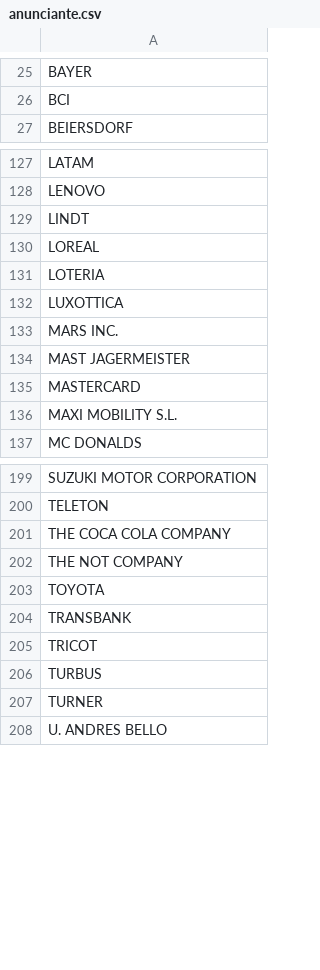
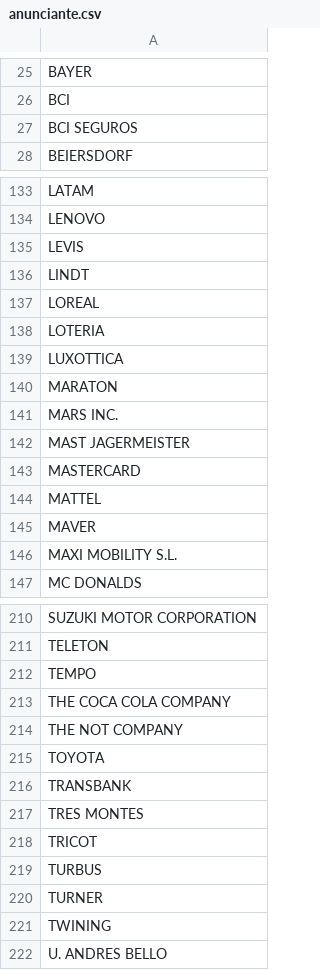
Before and after one commit to tguzmanj/front_externo, a CSV file: data/raw/anunciante.csv, drawn as a sheet; only a part is shown, gaps mark what is left out; the diff covers the shown part only.

```diff
--- a/data/raw/anunciante.csv
+++ b/data/raw/anunciante.csv
@@ -26,2 +26,3 @@ BAYER
 BCI
+BCI SEGUROS
 BEIERSDORF
@@ -128,2 +134,3 @@ LATAM
 LENOVO
+LEVIS
 LINDT
@@ -132,2 +139,3 @@ LOTERIA
 LUXOTTICA
+MARATON
 MARS INC.
@@ -135,2 +143,4 @@ MAST JAGERMEISTER
 MASTERCARD
+MATTEL
+MAVER
 MAXI MOBILITY S.L.
@@ -200,2 +211,3 @@ SUZUKI MOTOR CORPORATION
 TELETON
+TEMPO
 THE COCA COLA COMPANY
@@ -204,2 +216,3 @@ TOYOTA
 TRANSBANK
+TRES MONTES
 TRICOT
@@ -207,2 +220,3 @@ TURBUS
 TURNER
+TWINING
 U. ANDRES BELLO
```
Also changed, not shown: 4 added rows and 3 moved rows elsewhere in this file, 3 other files.
